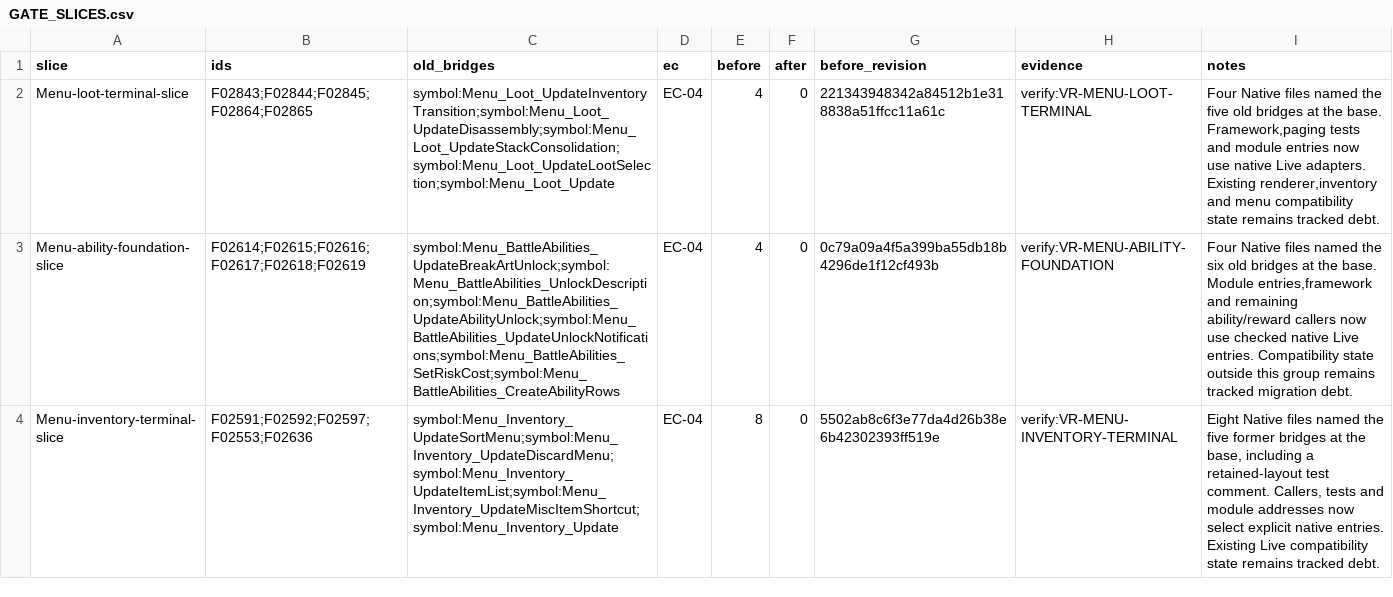
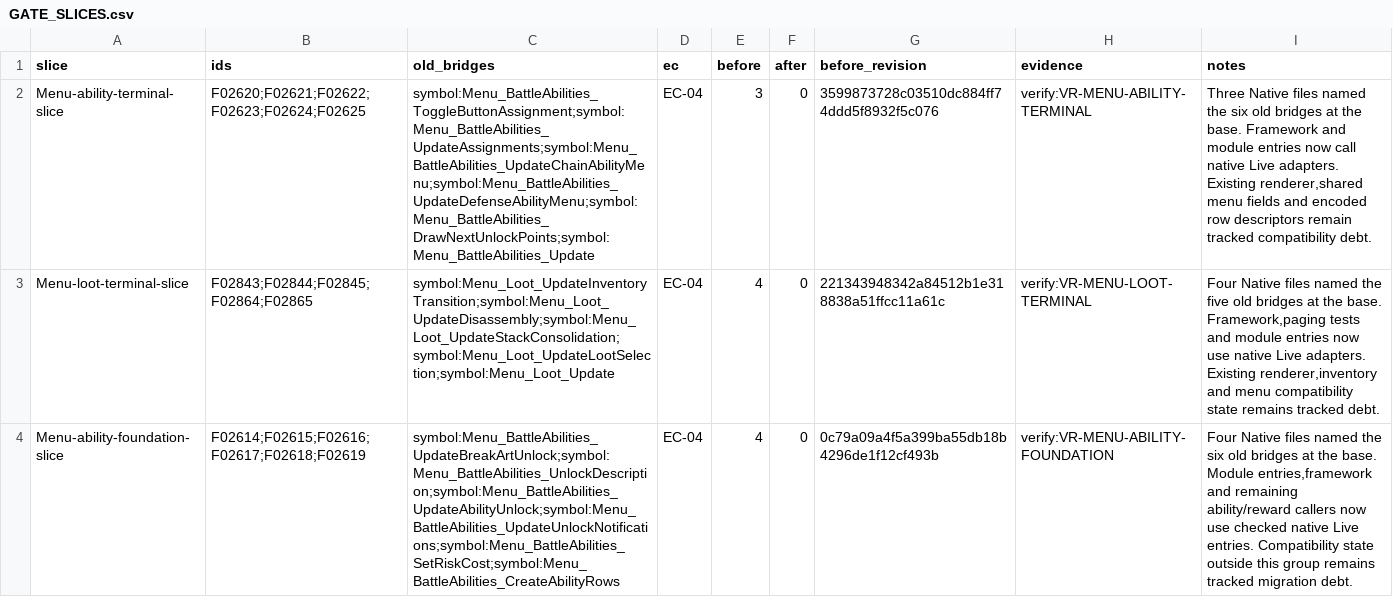
Before and after one commit to JEschete/VS-NativePort, a CSV file: Docs/ledgers/GATE_SLICES.csv, drawn as a sheet; only a part is shown; the shorter side is filled out with more unchanged rows; the diff names each change by its address in the sheet, - before the commit and + after, or states it on an @@ line.

Commit message:
Promote ability terminal controllers with MENU2 lifecycle parity
Promote F02620-F02625 with original-instruction and actual-Live comparisons, compiled variants, module bindings, ordinary reload and cold-session ownership controls. Preserve original packed row descriptors after retiring the generated macro.

Debug and Release shared gates, both canonical replays, stable generation, copier controls and changed-file quality pass. Refs #276.

```diff
--- a/Docs/ledgers/GATE_SLICES.csv
+++ b/Docs/ledgers/GATE_SLICES.csv
+row 2: Menu-ability-terminal-slice | F02620;F02621;F02622;F02623;F02624;F02625 | symbol:Menu_BattleAbilities_ToggleButtonAssignment;symbol:Menu_BattleAbilities_UpdateAssignments;symbol:Menu_BattleAbilities_UpdateChainAbilityMenu;symbol:Menu_BattleAbilities_UpdateDefenseAbilityMenu;symbol:Menu_BattleAbilities_DrawNextUnlockPoints;symbol:Menu_BattleAbilities_Update | EC-04 | 3 | 0 | 3599873728c03510dc884ff74ddd5f8932f5c076 | verify:VR-MENU-ABILITY-TERMINAL | Three Native files named the six old bridges at the base. Framework and module entries now call native Live adapters. Existing renderer,shared menu fields and encoded row descriptors remain tracked compatibility debt.
```
Also changed, not shown: Docs/ledgers/HAZARD_LEDGER.csv, Docs/ledgers/MODERNIZATION_LEDGER.csv, 44 other files.
